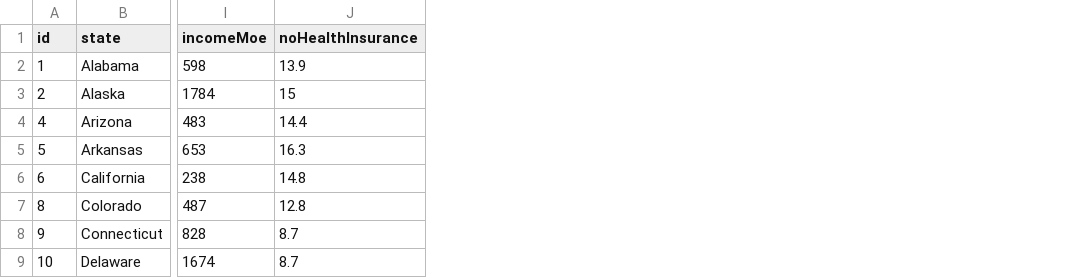
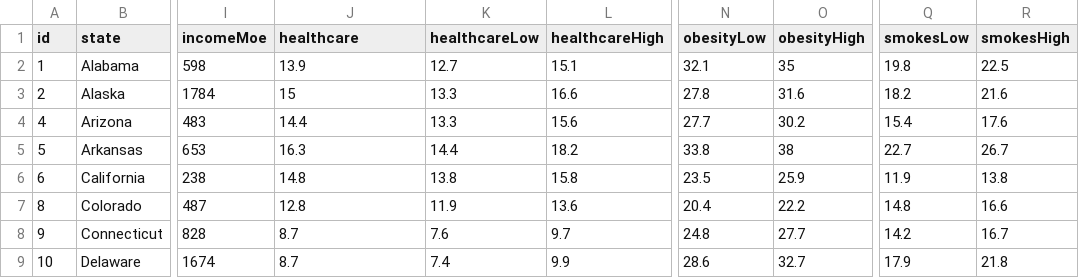
Before and after one commit to jmychalchyk/d3_Homework, a CSV file: data/data.csv, drawn as a sheet; only a part is shown, gaps mark what is left out; the diff names each change by its address in the sheet, - before the commit and + after, or states it on an @@ line.

```diff
--- a/data/data.csv
+++ b/data/data.csv
+column K (healthcareLow), rows 2-9: 12.7 | 13.3 | 13.3 | 14.4 | 13.8 | 11.9 | 7.6 | 7.4
+column L (healthcareHigh), rows 2-9: 15.1 | 16.6 | 15.6 | 18.2 | 15.8 | 13.6 | 9.7 | 9.9
+column N (obesityLow), rows 2-9: 32.1 | 27.8 | 27.7 | 33.8 | 23.5 | 20.4 | 24.8 | 28.6
+column O (obesityHigh), rows 2-9: 35 | 31.6 | 30.2 | 38 | 25.9 | 22.2 | 27.7 | 32.7
+column Q (smokesLow), rows 2-9: 19.8 | 18.2 | 15.4 | 22.7 | 11.9 | 14.8 | 14.2 | 17.9
+column R (smokesHigh), rows 2-9: 22.5 | 21.6 | 17.6 | 26.7 | 13.8 | 16.6 | 16.7 | 21.8
-J1: noHealthInsurance
+J1: healthcare
```
Also changed, not shown: data/data2.csv, 7 other files.
